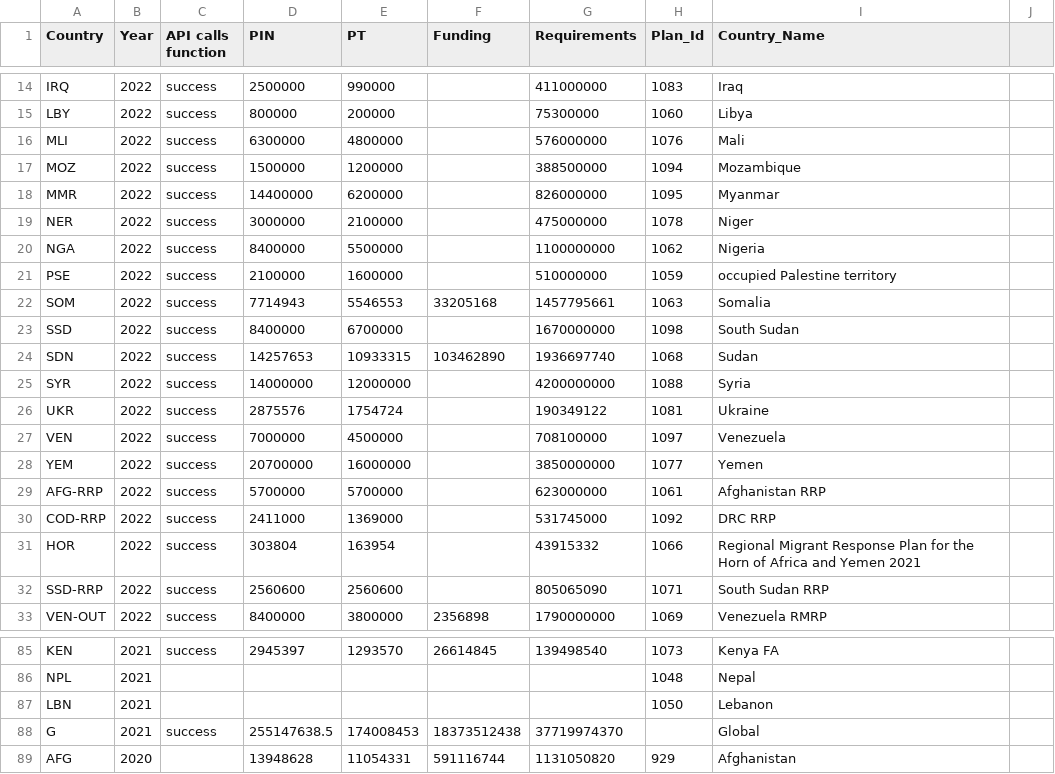
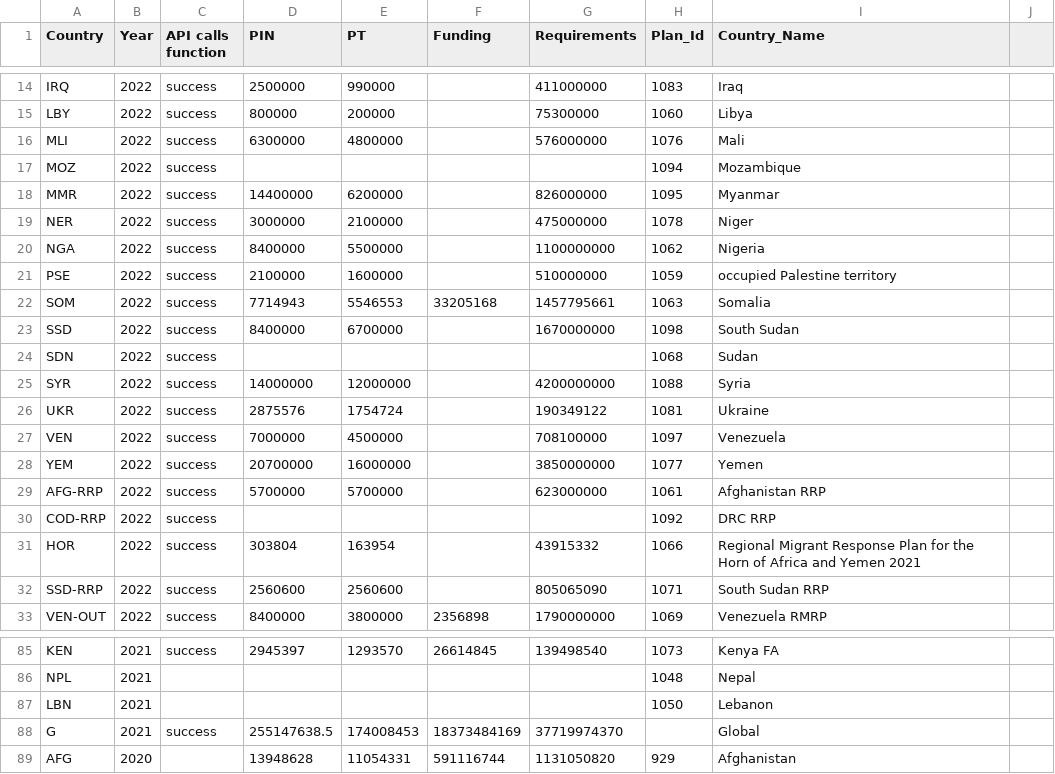
Before and after one commit to alexandru-m-g/csv-cache-helper, a CSV file: data/fts_qc_test.csv, drawn as a sheet; only a part is shown, gaps mark what is left out.

```diff
--- a/data/fts_qc_test.csv
+++ b/data/fts_qc_test.csv
@@ -16,3 +16,3 @@ LBY,2022,success,800000,200000,,75300000,1060,Libya,
 MLI,2022,success,6300000,4800000,,576000000,1076,Mali,
-MOZ,2022,success,1500000,1200000,,388500000,1094,Mozambique,
+MOZ,2022,success,,,,,1094,Mozambique,
 MMR,2022,success,14400000,6200000,,826000000,1095,Myanmar,
@@ -23,3 +23,3 @@ SOM,2022,success,7714943,5546553,33205168,1457795661,1063,Somalia,
 SSD,2022,success,8400000,6700000,,1670000000,1098,South Sudan,
-SDN,2022,success,14257653,10933315,103462890,1936697740,1068,Sudan,
+SDN,2022,success,,,,,1068,Sudan,
 SYR,2022,success,14000000,12000000,,4200000000,1088,Syria,
@@ -29,3 +29,3 @@ YEM,2022,success,20700000,16000000,,3850000000,1077,Yemen,
 AFG-RRP,2022,success,5700000,5700000,,623000000,1061,Afghanistan RRP,
-COD-RRP,2022,success,2411000,1369000,,531745000,1092,DRC RRP,
+COD-RRP,2022,success,,,,,1092,DRC RRP,
 HOR,2022,success,303804,163954,,43915332,1066,Regional Migrant Response Plan for the Horn of Africa and Yemen 2021,
@@ -87,3 +87,3 @@ NPL,2021,,,,,,1048,Nepal,
 LBN,2021,,,,,,1050,Lebanon,
-G,2021,success,255147638.5,174008453,18373512438,37719974370,,Global,
+G,2021,success,255147638.5,174008453,18373484169,37719974370,,Global,
 AFG,2020,,13948628,11054331,591116744,1131050820,929,Afghanistan,
```
